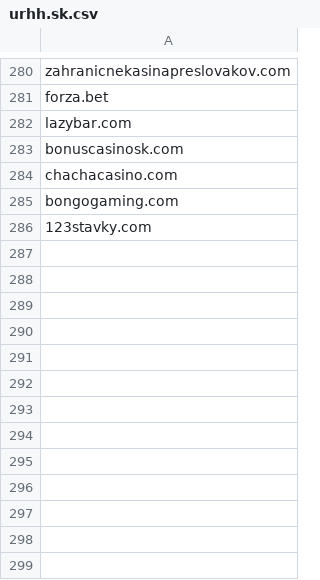
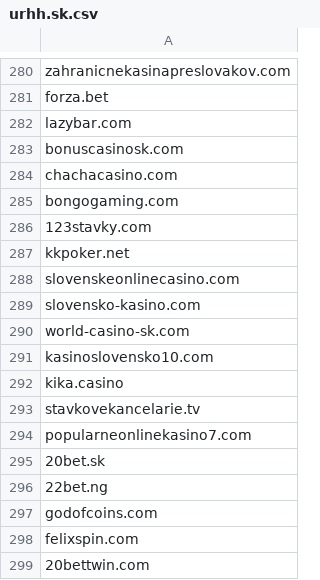
Before and after one commit to anapol/cz-gov-blocks, a CSV file: csv/sk/urhh.sk.csv, drawn as a sheet; only a part is shown, gaps mark what is left out.

```diff
--- a/csv/sk/urhh.sk.csv
+++ b/csv/sk/urhh.sk.csv
@@ -286 +286,14 @@ bongogaming.com
 123stavky.com
+kkpoker.net
+slovenskeonlinecasino.com
+slovensko-kasino.com
+world-casino-sk.com
+kasinoslovensko10.com
+kika.casino
+stavkovekancelarie.tv
+popularneonlinekasino7.com
+20bet.sk
+22bet.ng
+godofcoins.com
+felixspin.com
+20bettwin.com
```
Also changed, not shown: original/sk/urhh.sk.csv, 2 other files.
